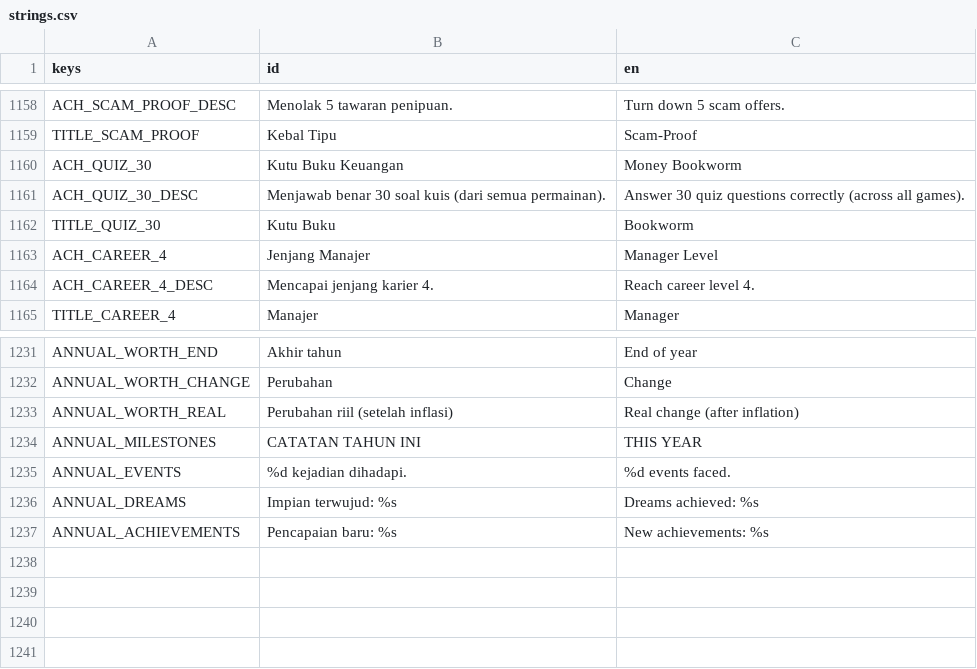
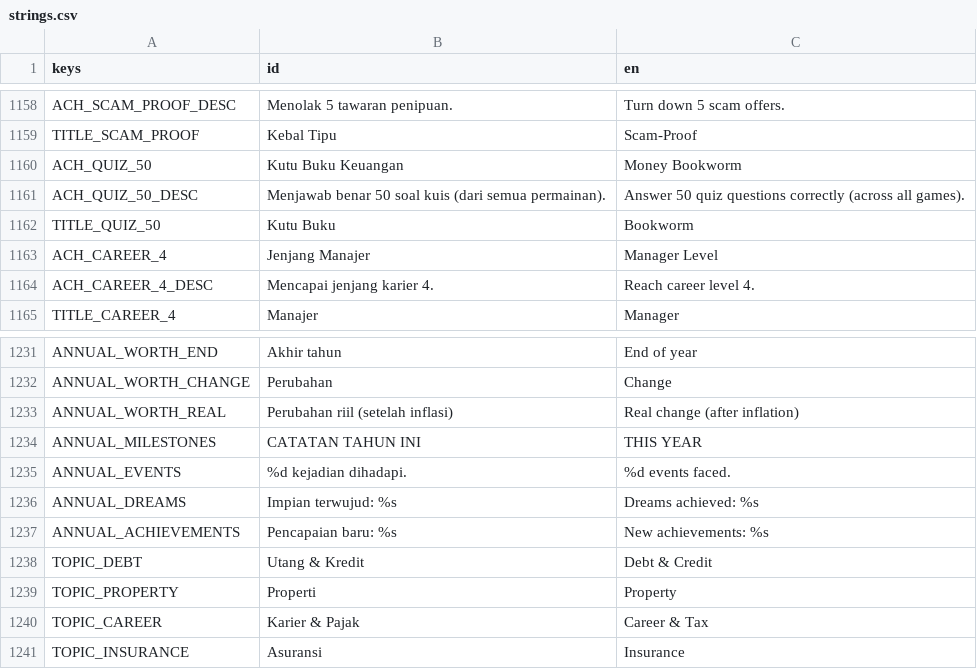
Before and after one commit to FachruDev/CuanQuest, a CSV file: localization/strings.csv, drawn as a sheet; only a part is shown, gaps mark what is left out.

Commit message:
Update MVP checklist and asset requirements for v1.5d; expand quiz content and balance features
- Updated the MVP checklist to reflect completion of step 5: content expansion and balancing.
- Revised asset requirements to indicate no new assets needed for step 5.
- Enhanced event documentation to include seasonal events and their conditions.
- Updated localization strings for new quiz topics and achievement thresholds.
- Modified game state and quiz manager to accommodate new topic structures.
- Improved achievement tracking and display in the profile screen.
- Added functionality to skip specific events during balance simulations for better analysis.

```diff
--- a/localization/strings.csv
+++ b/localization/strings.csv
@@ -1253,5 +1253,5 @@ ACH_SCAM_PROOF_DESC,Menolak 5 tawaran penipuan.,Turn down 5 scam offers.
 TITLE_SCAM_PROOF,Kebal Tipu,Scam-Proof
-ACH_QUIZ_30,Kutu Buku Keuangan,Money Bookworm
-ACH_QUIZ_30_DESC,Menjawab benar 30 soal kuis (dari semua permainan).,Answer 30 quiz questions correctly (across all games).
-TITLE_QUIZ_30,Kutu Buku,Bookworm
+ACH_QUIZ_50,Kutu Buku Keuangan,Money Bookworm
+ACH_QUIZ_50_DESC,Menjawab benar 50 soal kuis (dari semua permainan).,Answer 50 quiz questions correctly (across all games).
+TITLE_QUIZ_50,Kutu Buku,Bookworm
 ACH_CAREER_4,Jenjang Manajer,Manager Level
@@ -1331 +1331,5 @@ ANNUAL_DREAMS,Impian terwujud: %s,Dreams achieved: %s
 ANNUAL_ACHIEVEMENTS,Pencapaian baru: %s,New achievements: %s
+TOPIC_DEBT,Utang & Kredit,Debt & Credit
+TOPIC_PROPERTY,Properti,Property
+TOPIC_CAREER,Karier & Pajak,Career & Tax
+TOPIC_INSURANCE,Asuransi,Insurance
```
Also changed, not shown: 21 other files.
